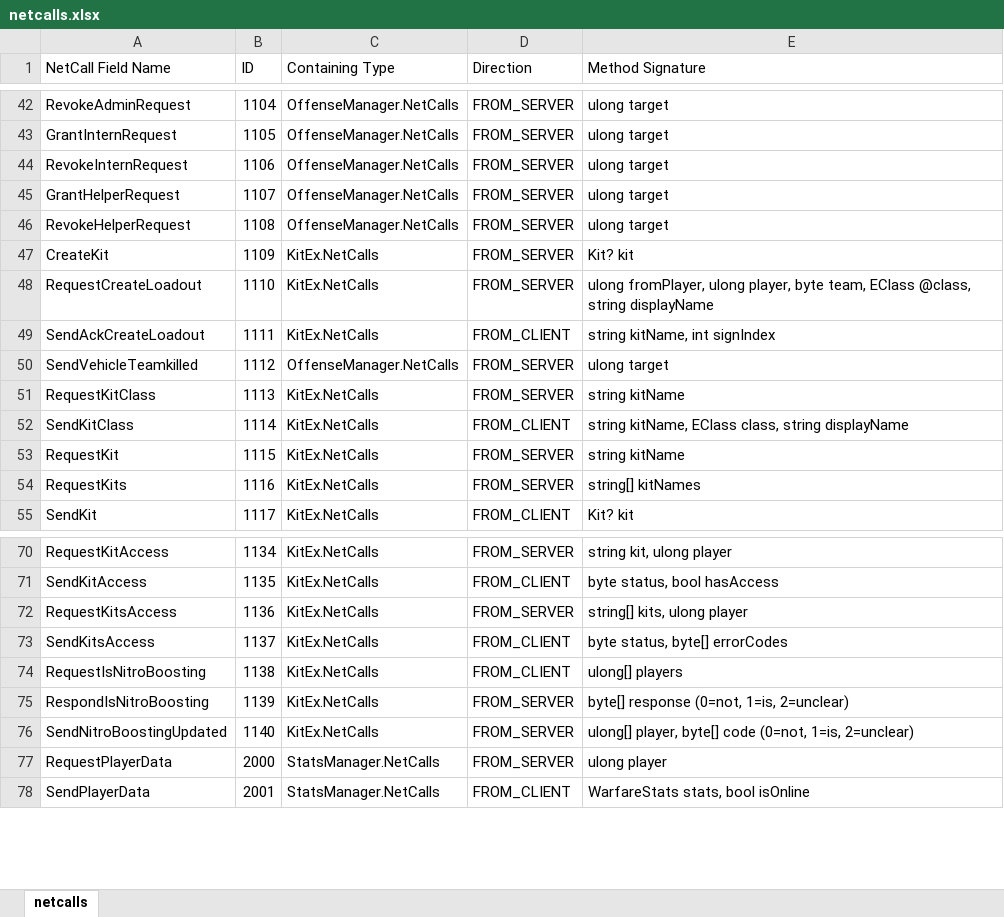
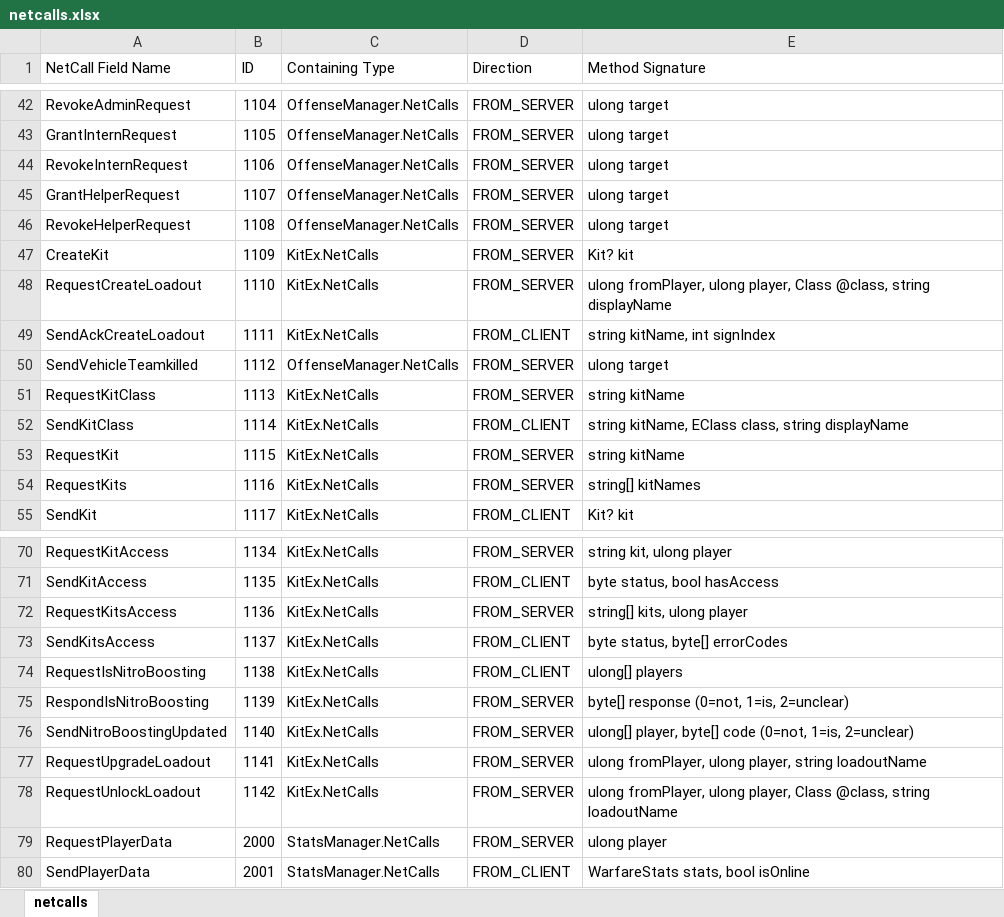
Before and after one commit to UncreatedStaff/UncreatedWarfare, an Excel workbook: netcalls.xlsx, sheet netcalls, drawn as a sheet; only a part is shown, gaps mark what is left out; values as stored, in another font and other column widths than the file's, no borders; table styles not drawn; the diff names each change by its address in the sheet, - before the commit and + after, or states it on an @@ line.

Commit message:
Default loadout layouts for kits.

```diff
--- a/netcalls.xlsx (sheet netcalls)
+++ b/netcalls.xlsx (sheet netcalls)
-E48 (Method Signature): …ulong player, byte team, EClass @class, string…
+E48 (Method Signature): …ulong player, Class @class, string…
+row 77: RequestUpgradeLoadout | 1141 | KitEx.NetCalls | FROM_SERVER | ulong fromPlayer, ulong player, string loadoutName
+row 78: RequestUnlockLoadout | 1142 | KitEx.NetCalls | FROM_SERVER | ulong fromPlayer, ulong player, Class @class, string loadoutName
```
Also changed, not shown: 9 other files.
